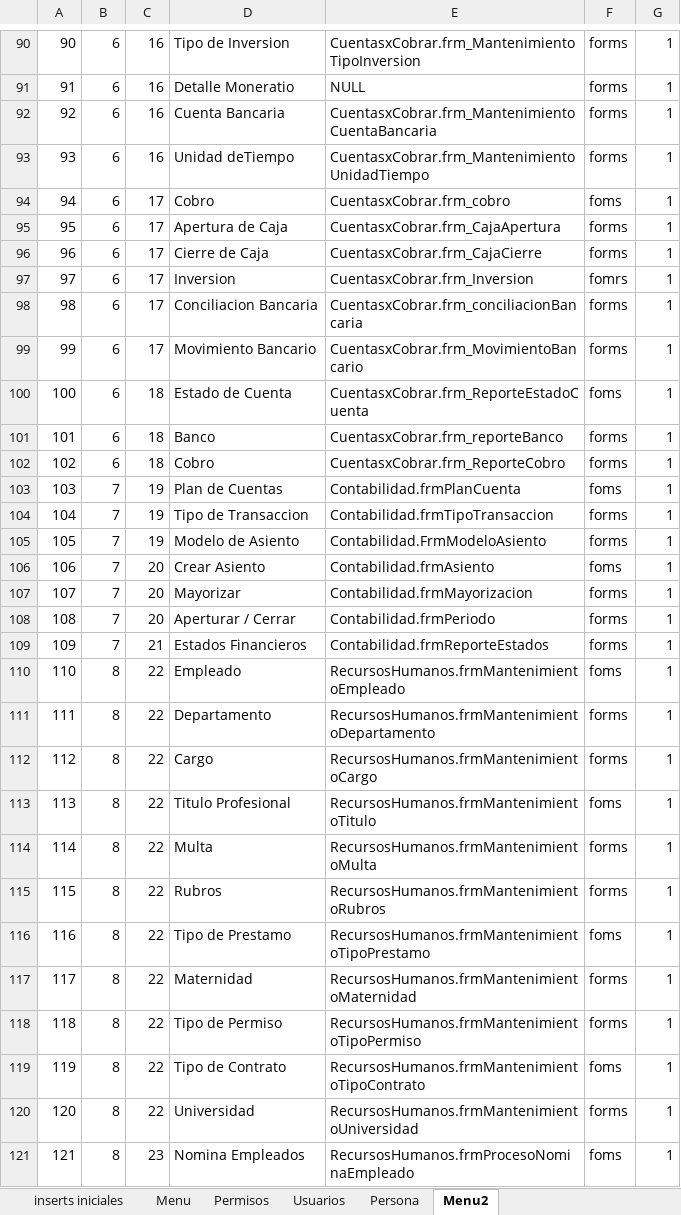
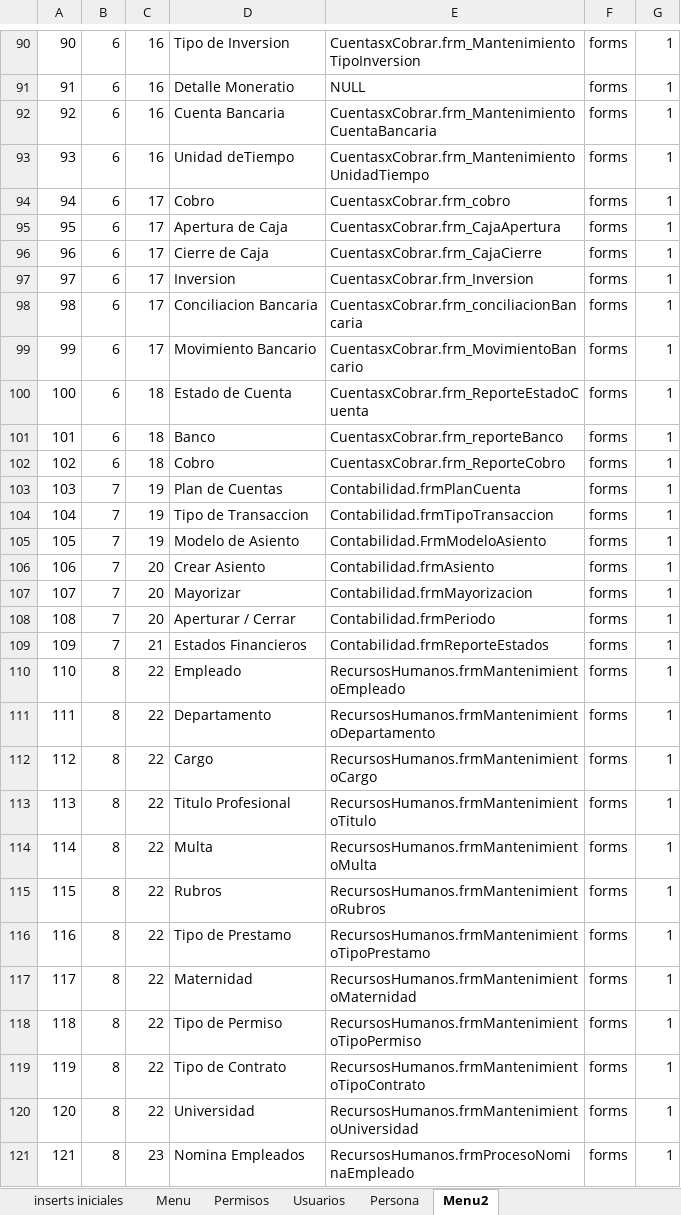
Before and after one commit to RogerPM/BaseSistemasIntegrados, an Excel workbook: provisional/inserts.xlsx, sheet Menu2, drawn as a sheet; only a part is shown, gaps mark what is left out; values as stored, in another font and other column widths than the file's, no borders; the diff covers the shown part only; the diff names each change by its address in the sheet, - before the commit and + after, or states it on an @@ line.

Commit message:
update

```diff
--- a/provisional/inserts.xlsx (sheet Menu2)
+++ b/provisional/inserts.xlsx (sheet Menu2)
-F94: foms
+F94: forms
-F97: fomrs
+F97: forms
-F100: foms
+F100: forms
-F103: foms
+F103: forms
-F106: foms
+F106: forms
-F110: foms
+F110: forms
-F113: foms
+F113: forms
-F116: foms
+F116: forms
-F119: foms
+F119: forms
-F121: foms
+F121: forms
```
Also changed, not shown: 41 edited cells elsewhere in this sheet.
